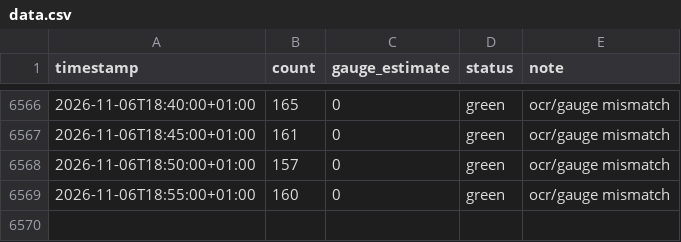
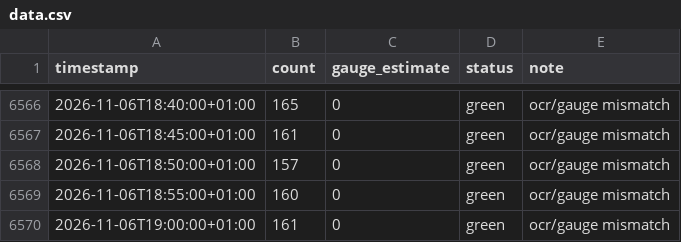
Before and after one commit to can-celebi/stadthallenbad, a CSV file: data.csv, drawn as a sheet; only a part is shown, gaps mark what is left out; the diff names each change by its address in the sheet, - before the commit and + after, or states it on an @@ line.

```diff
--- a/data.csv
+++ b/data.csv
+row 6570: 2026-11-06T19:00:00+01:00 | 161 | 0 | green | ocr/gauge mismatch
```
